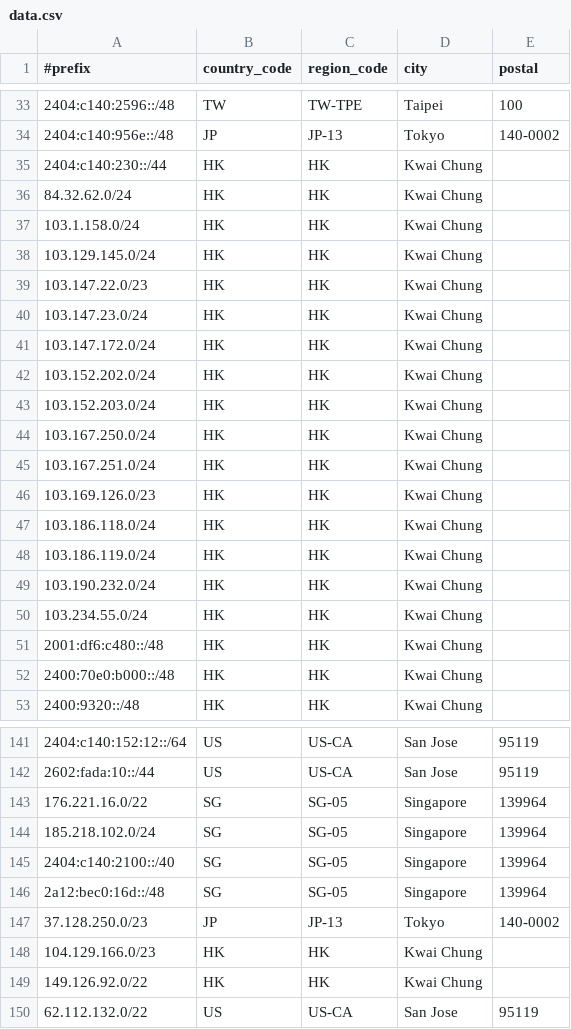
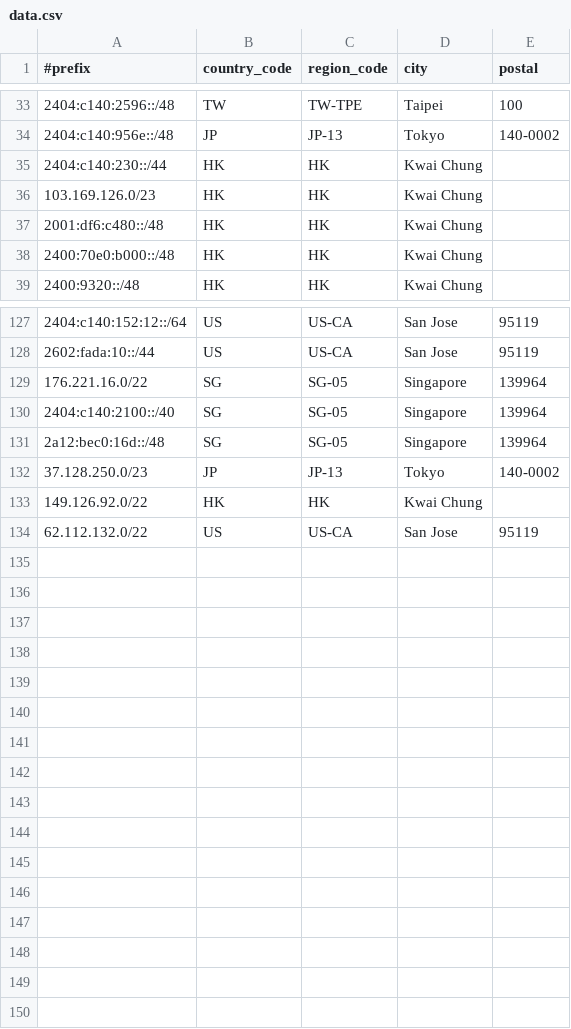
Before and after one commit to Joe-Ng-1998/AS138997-IP-Geo-Feed, a CSV file: data.csv, drawn as a sheet; only a part is shown, gaps mark what is left out; the diff names each change by its address in the sheet, - before the commit and + after, or states it on an @@ line.

Commit message:
Update data.csv

```diff
--- a/data.csv
+++ b/data.csv
-row 36: 84.32.62.0/24 | HK | HK | Kwai Chung
-row 37: 103.1.158.0/24 | HK | HK | Kwai Chung
-row 38: 103.129.145.0/24 | HK | HK | Kwai Chung
-row 39: 103.147.22.0/23 | HK | HK | Kwai Chung
-row 40: 103.147.23.0/24 | HK | HK | Kwai Chung
-row 41: 103.147.172.0/24 | HK | HK | Kwai Chung
-row 42: 103.152.202.0/24 | HK | HK | Kwai Chung
-row 43: 103.152.203.0/24 | HK | HK | Kwai Chung
-row 44: 103.167.250.0/24 | HK | HK | Kwai Chung
-row 45: 103.167.251.0/24 | HK | HK | Kwai Chung
-row 47: 103.186.118.0/24 | HK | HK | Kwai Chung
-row 48: 103.186.119.0/24 | HK | HK | Kwai Chung
-row 49: 103.190.232.0/24 | HK | HK | Kwai Chung
-row 50: 103.234.55.0/24 | HK | HK | Kwai Chung
-row 144: 185.218.102.0/24 | SG | SG-05 | Singapore | 139964
-row 148: 104.129.166.0/23 | HK | HK | Kwai Chung
```
